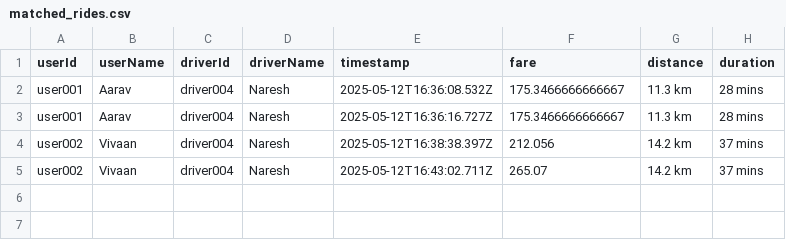
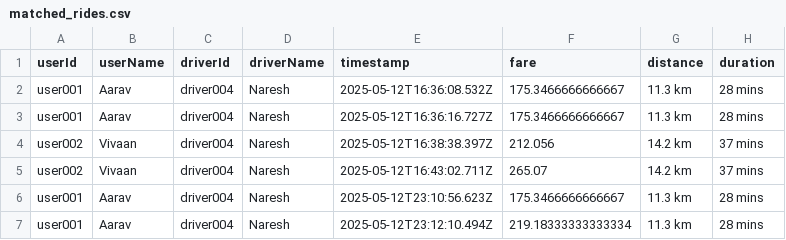
Before and after one commit to PrabhavStudent/Ride-Hailing_Smart, a CSV file: backend/matched_rides.csv, drawn as a sheet.

```diff
--- a/backend/matched_rides.csv
+++ b/backend/matched_rides.csv
@@ -5 +5,3 @@ user002,Vivaan,driver004,Naresh,2025-05-12T16:38:38.397Z,212.056,14.2 km,37 mins
 user002,Vivaan,driver004,Naresh,2025-05-12T16:43:02.711Z,265.07,14.2 km,37 mins
+user001,Aarav,driver004,Naresh,2025-05-12T23:10:56.623Z,175.3466666666667,11.3 km,28 mins
+user001,Aarav,driver004,Naresh,2025-05-12T23:12:10.494Z,219.18333333333334,11.3 km,28 mins
```
Also changed, not shown: 1 other file.
